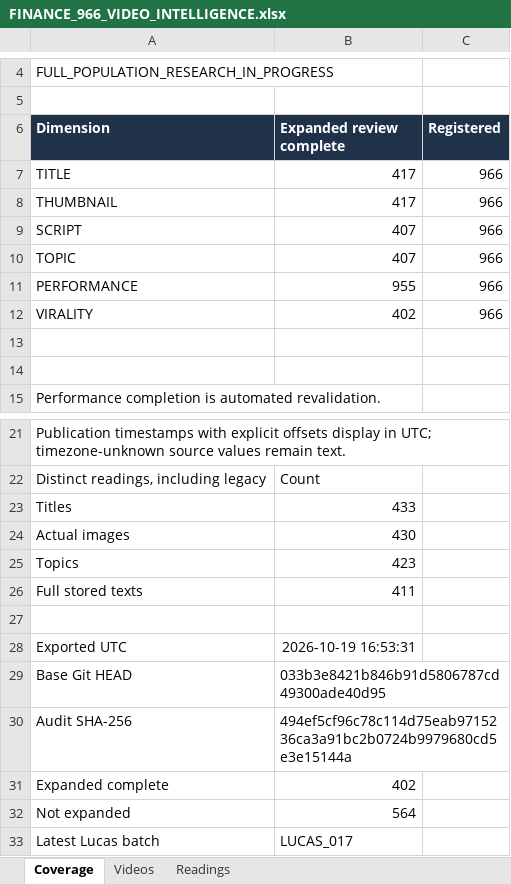
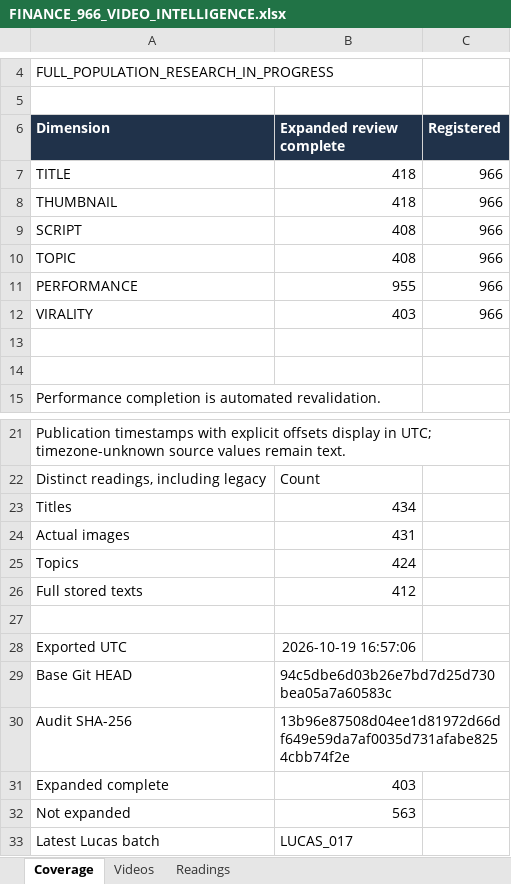
Before and after one commit to ghilmanITM360/youtube-intelligence-os, an Excel workbook: research/finance-economics-intelligence/FINANCE_966_VIDEO_INTELLIGENCE.xlsx, sheet Coverage, drawn as a sheet; only a part is shown, gaps mark what is left out; values as stored, in another font and other column widths than the file's, no borders; the diff names each change by its address in the sheet, - before the commit and + after, or states it on an @@ line.

```diff
--- a/research/finance-economics-intelligence/FINANCE_966_VIDEO_INTELLIGENCE.xlsx (sheet Coverage)
+++ b/research/finance-economics-intelligence/FINANCE_966_VIDEO_INTELLIGENCE.xlsx (sheet Coverage)
-B7:B8 (Expanded review complete): 417
+B7:B8 (Expanded review complete): 418
-B9:B10 (Expanded review complete): 407
+B9:B10 (Expanded review complete): 408
-B12 (Expanded review complete): 402
+B12 (Expanded review complete): 403
-B23 (Expanded review complete): 433
+B23 (Expanded review complete): 434
-B24 (Expanded review complete): 430
+B24 (Expanded review complete): 431
-B25 (Expanded review complete): 423
+B25 (Expanded review complete): 424
-B26 (Expanded review complete): 411
+B26 (Expanded review complete): 412
-B28 (Expanded review complete): 2026-10-19 16:53:31
+B28 (Expanded review complete): 2026-10-19 16:57:06
-B29 (Expanded review complete): 033b3e8421b846b91d5806787cd49300ade40d95
+B29 (Expanded review complete): 94c5dbe6d03b26e7bd7d25d730bea05a7a60583c
-B30 (Expanded review complete): 494ef5cf96c78c114d75eab9715236ca3a91bc2b0724b9979680cd5e3e15144a
+B30 (Expanded review complete): 13b96e87508d04ee1d81972d66df649e59da7af0035d731afabe8254cbb74f2e
-B31 (Expanded review complete): 402
+B31 (Expanded review complete): 403
-B32 (Expanded review complete): 564
+B32 (Expanded review complete): 563
```
Also changed, not shown: sheet Readings, sheet Videos, 14 other files.
